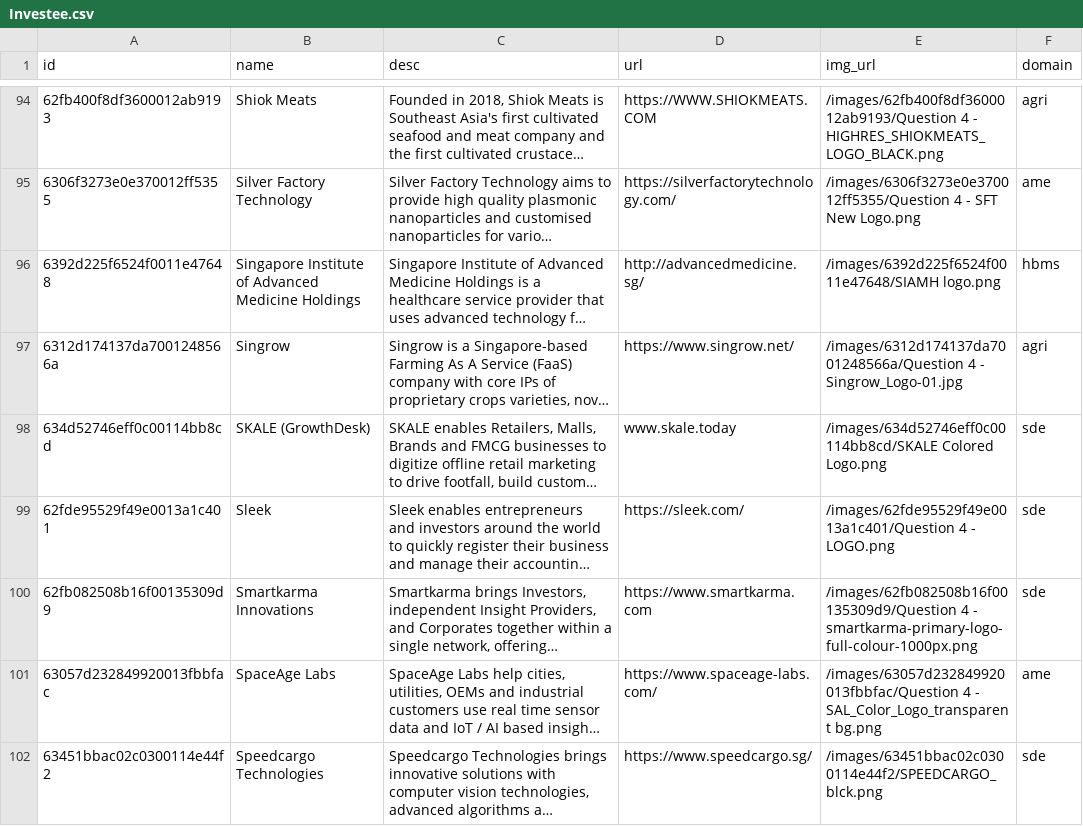
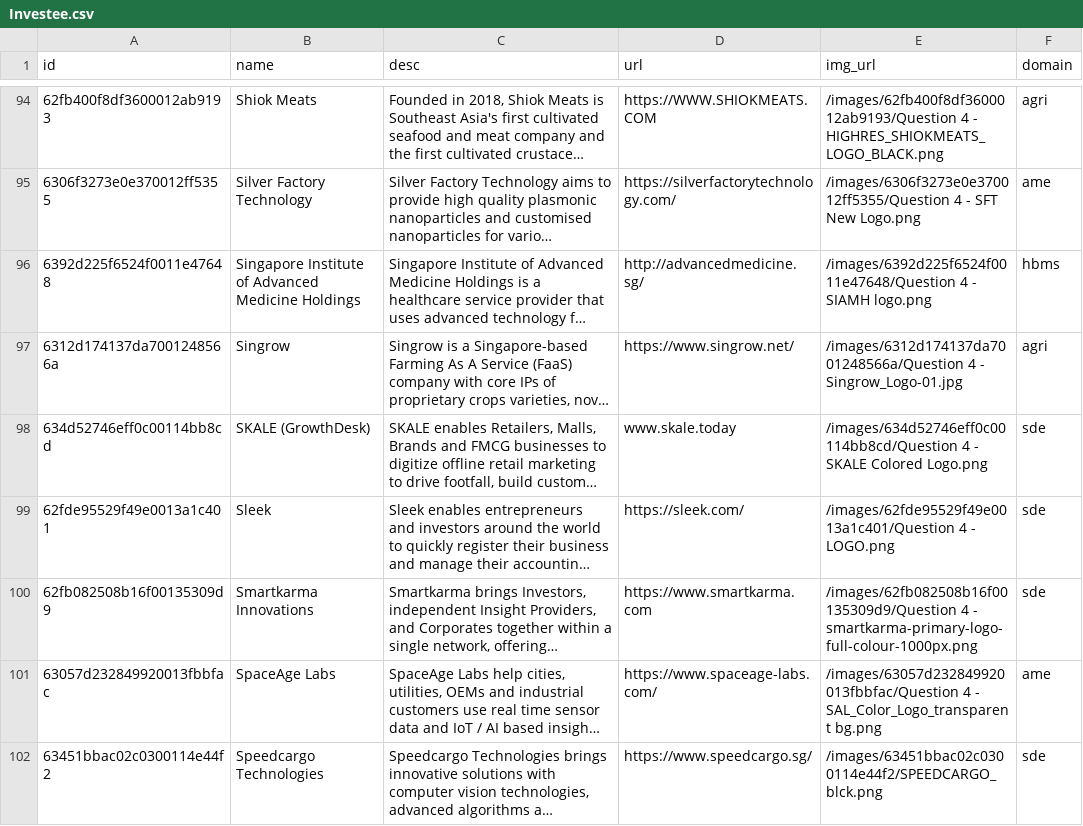
Before and after one commit to isomerpages/enterprisesg-seeds, a CSV file: Investee.csv, drawn as a sheet; only a part is shown, gaps mark what is left out; long unchanged cells end in …; the diff covers the shown part only; the diff names each change by its address in the sheet, - before the commit and + after, or states it on an @@ line.

Commit message:
Update Investee.csv

```diff
--- a/Investee.csv
+++ b/Investee.csv
-E96 (img_url): /images/6392d225f6524f0011e47648/SIAMH logo.png
+E96 (img_url): /images/6392d225f6524f0011e47648/Question 4 - SIAMH logo.png
-E98 (img_url): /images/634d52746eff0c00114bb8cd/SKALE Colored Logo.png
+E98 (img_url): /images/634d52746eff0c00114bb8cd/Question 4 - SKALE Colored Logo.png
```
Also changed, not shown: 13 edited cells elsewhere in this file.
